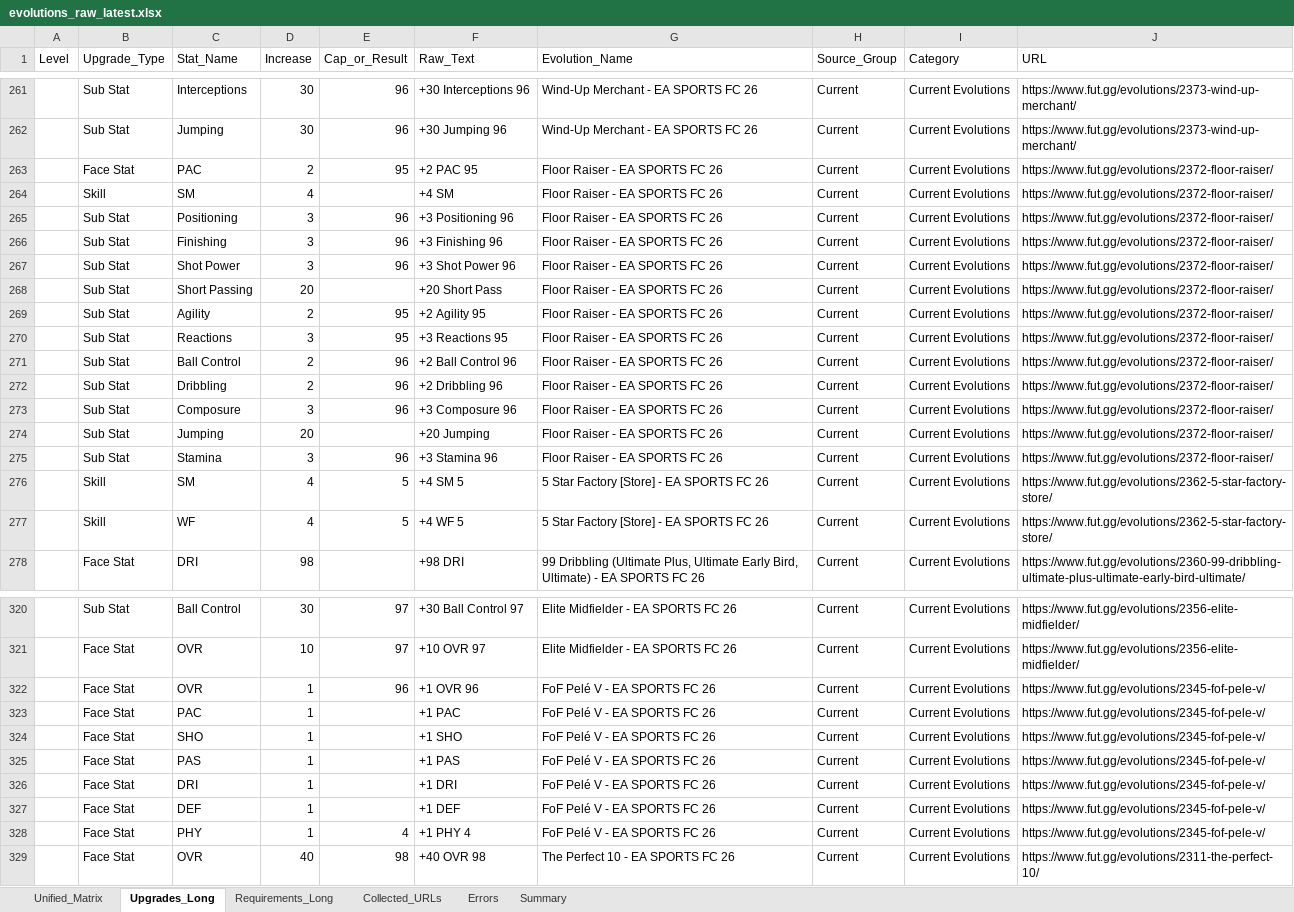
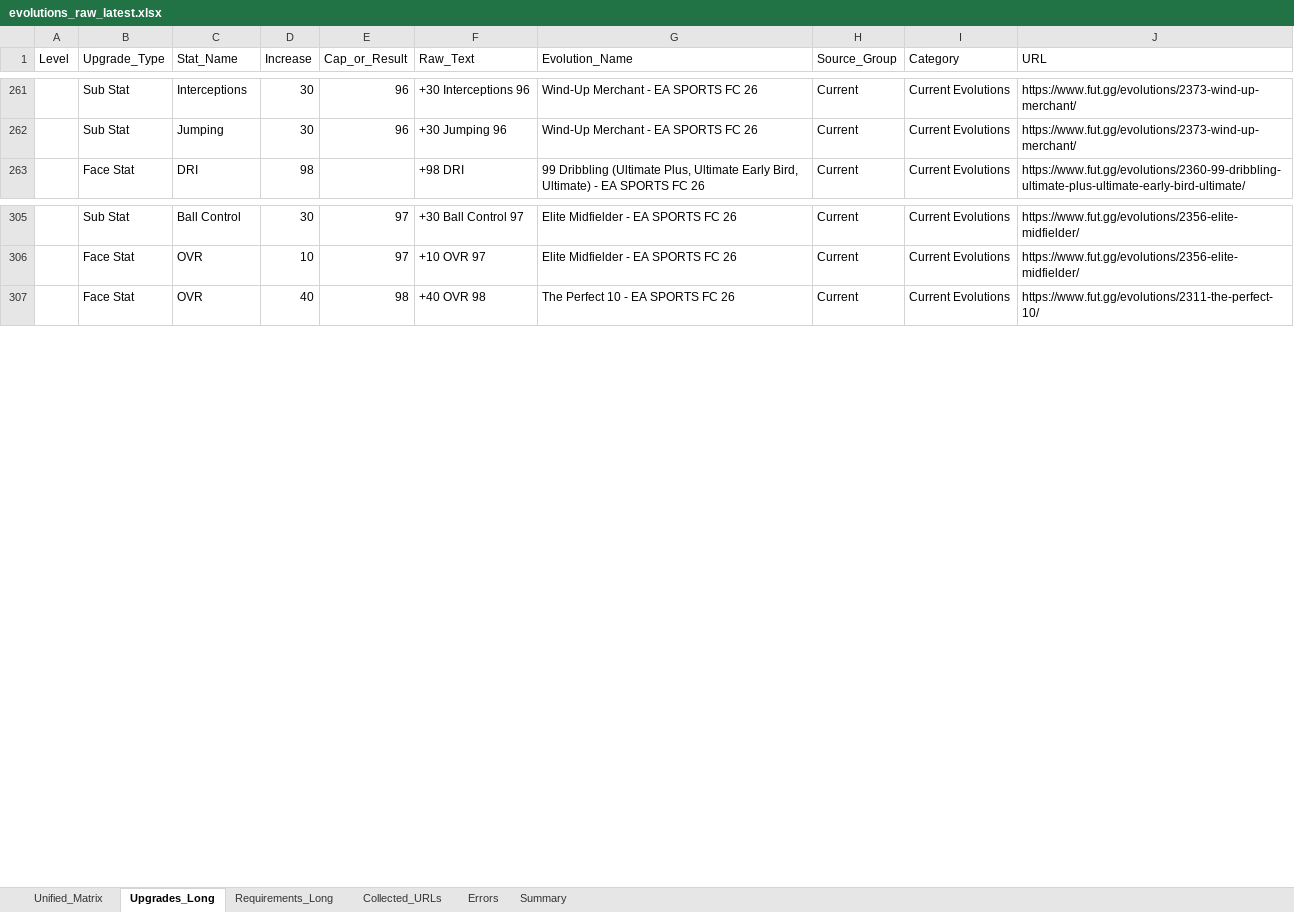
Before and after one commit to lemora87/futgg-objective-crawler, an Excel workbook: latest/evolutions_raw_latest.xlsx, sheet Upgrades_Long, drawn as a sheet; only a part is shown, gaps mark what is left out; values as stored, in another font and other column widths than the file's, no borders; the diff names each change by its address in the sheet, - before the commit and + after, or states it on an @@ line.

```diff
--- a/latest/evolutions_raw_latest.xlsx (sheet Upgrades_Long)
+++ b/latest/evolutions_raw_latest.xlsx (sheet Upgrades_Long)
-row 263:  | Face Stat | PAC | 2 | 95 | +2 PAC 95 | Floor Raiser - EA SPORTS FC 26 | Current | Current Evolutions | https://www.fut.gg/evolutions/2372-floor-raiser/
-row 264:  | Skill | SM | 4 |  | +4 SM | Floor Raiser - EA SPORTS FC 26 | Current | Current Evolutions | https://www.fut.gg/evolutions/2372-floor-raiser/
-row 265:  | Sub Stat | Positioning | 3 | 96 | +3 Positioning 96 | Floor Raiser - EA SPORTS FC 26 | Current | Current Evolutions | https://www.fut.gg/evolutions/2372-floor-raiser/
-row 266:  | Sub Stat | Finishing | 3 | 96 | +3 Finishing 96 | Floor Raiser - EA SPORTS FC 26 | Current | Current Evolutions | https://www.fut.gg/evolutions/2372-floor-raiser/
-row 267:  | Sub Stat | Shot Power | 3 | 96 | +3 Shot Power 96 | Floor Raiser - EA SPORTS FC 26 | Current | Current Evolutions | https://www.fut.gg/evolutions/2372-floor-raiser/
-row 268:  | Sub Stat | Short Passing | 20 |  | +20 Short Pass | Floor Raiser - EA SPORTS FC 26 | Current | Current Evolutions | https://www.fut.gg/evolutions/2372-floor-raiser/
-row 269:  | Sub Stat | Agility | 2 | 95 | +2 Agility 95 | Floor Raiser - EA SPORTS FC 26 | Current | Current Evolutions | https://www.fut.gg/evolutions/2372-floor-raiser/
-row 270:  | Sub Stat | Reactions | 3 | 95 | +3 Reactions 95 | Floor Raiser - EA SPORTS FC 26 | Current | Current Evolutions | https://www.fut.gg/evolutions/2372-floor-raiser/
-row 271:  | Sub Stat | Ball Control | 2 | 96 | +2 Ball Control 96 | Floor Raiser - EA SPORTS FC 26 | Current | Current Evolutions | https://www.fut.gg/evolutions/2372-floor-raiser/
-row 272:  | Sub Stat | Dribbling | 2 | 96 | +2 Dribbling 96 | Floor Raiser - EA SPORTS FC 26 | Current | Current Evolutions | https://www.fut.gg/evolutions/2372-floor-raiser/
-row 273:  | Sub Stat | Composure | 3 | 96 | +3 Composure 96 | Floor Raiser - EA SPORTS FC 26 | Current | Current Evolutions | https://www.fut.gg/evolutions/2372-floor-raiser/
-row 274:  | Sub Stat | Jumping | 20 |  | +20 Jumping | Floor Raiser - EA SPORTS FC 26 | Current | Current Evolutions | https://www.fut.gg/evolutions/2372-floor-raiser/
-row 275:  | Sub Stat | Stamina | 3 | 96 | +3 Stamina 96 | Floor Raiser - EA SPORTS FC 26 | Current | Current Evolutions | https://www.fut.gg/evolutions/2372-floor-raiser/
-row 276:  | Skill | SM | 4 | 5 | +4 SM 5 | 5 Star Factory [Store] - EA SPORTS FC 26 | Current | Current Evolutions | https://www.fut.gg/evolutions/2362-5-star-factory-store/
-row 277:  | Skill | WF | 4 | 5 | +4 WF 5 | 5 Star Factory [Store] - EA SPORTS FC 26 | Current | Current Evolutions | https://www.fut.gg/evolutions/2362-5-star-factory-store/
-row 322:  | Face Stat | OVR | 1 | 96 | +1 OVR 96 | FoF Pelé V - EA SPORTS FC 26 | Current | Current Evolutions | https://www.fut.gg/evolutions/2345-fof-pele-v/
-row 323:  | Face Stat | PAC | 1 |  | +1 PAC | FoF Pelé V - EA SPORTS FC 26 | Current | Current Evolutions | https://www.fut.gg/evolutions/2345-fof-pele-v/
-row 324:  | Face Stat | SHO | 1 |  | +1 SHO | FoF Pelé V - EA SPORTS FC 26 | Current | Current Evolutions | https://www.fut.gg/evolutions/2345-fof-pele-v/
-row 325:  | Face Stat | PAS | 1 |  | +1 PAS | FoF Pelé V - EA SPORTS FC 26 | Current | Current Evolutions | https://www.fut.gg/evolutions/2345-fof-pele-v/
-row 326:  | Face Stat | DRI | 1 |  | +1 DRI | FoF Pelé V - EA SPORTS FC 26 | Current | Current Evolutions | https://www.fut.gg/evolutions/2345-fof-pele-v/
-row 327:  | Face Stat | DEF | 1 |  | +1 DEF | FoF Pelé V - EA SPORTS FC 26 | Current | Current Evolutions | https://www.fut.gg/evolutions/2345-fof-pele-v/
-row 328:  | Face Stat | PHY | 1 | 4 | +1 PHY 4 | FoF Pelé V - EA SPORTS FC 26 | Current | Current Evolutions | https://www.fut.gg/evolutions/2345-fof-pele-v/
```
Also changed, not shown: sheet Unified_Matrix, sheet Requirements_Long, sheet Collected_URLs, sheet Summary, latest/evolutions_analysis_latest.xlsx.
